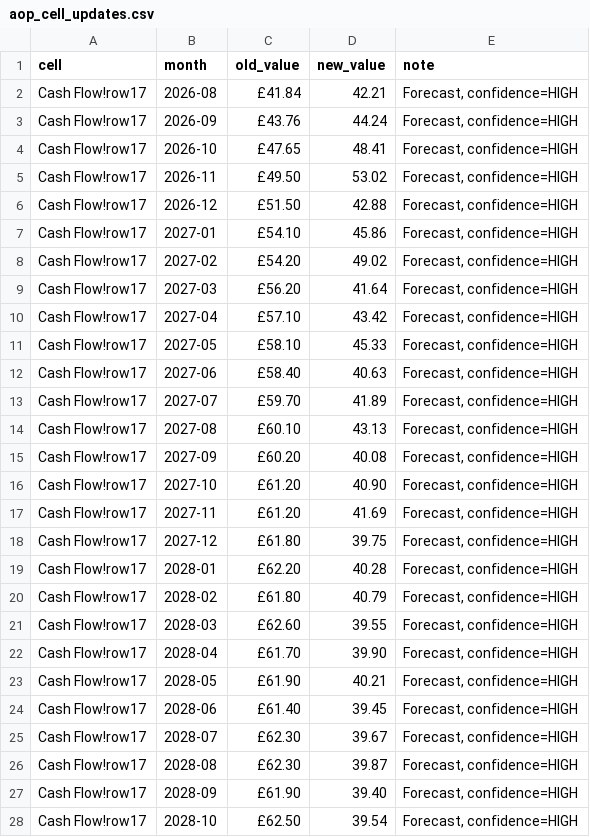
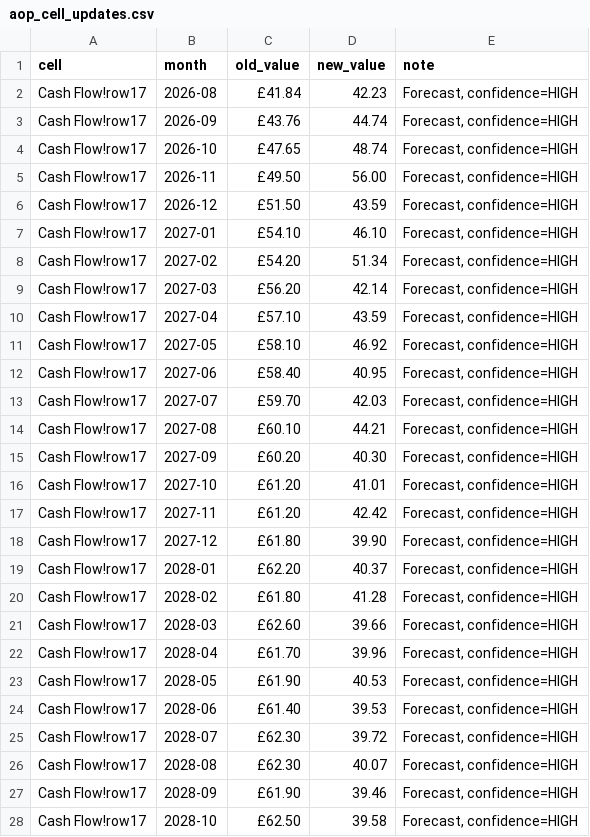
Before and after one commit to aanyasoni1495/DITTO-Financial-Model, a CSV file: outputs/aop_cell_updates.csv, drawn as a sheet; only a part is shown; the diff covers the shown part only.

Commit message:
Monthly refresh: 2026-09-01

```diff
--- a/outputs/aop_cell_updates.csv
+++ b/outputs/aop_cell_updates.csv
@@ -1,28 +1,28 @@
 cell,month,old_value,new_value,note
-Cash Flow!row17,2026-08,£41.84,42.21,"Forecast, confidence=HIGH"
-Cash Flow!row17,2026-09,£43.76,44.24,"Forecast, confidence=HIGH"
-Cash Flow!row17,2026-10,£47.65,48.41,"Forecast, confidence=HIGH"
-Cash Flow!row17,2026-11,£49.50,53.02,"Forecast, confidence=HIGH"
-Cash Flow!row17,2026-12,£51.50,42.88,"Forecast, confidence=HIGH"
-Cash Flow!row17,2027-01,£54.10,45.86,"Forecast, confidence=HIGH"
-Cash Flow!row17,2027-02,£54.20,49.02,"Forecast, confidence=HIGH"
-Cash Flow!row17,2027-03,£56.20,41.64,"Forecast, confidence=HIGH"
-Cash Flow!row17,2027-04,£57.10,43.42,"Forecast, confidence=HIGH"
-Cash Flow!row17,2027-05,£58.10,45.33,"Forecast, confidence=HIGH"
-Cash Flow!row17,2027-06,£58.40,40.63,"Forecast, confidence=HIGH"
-Cash Flow!row17,2027-07,£59.70,41.89,"Forecast, confidence=HIGH"
-Cash Flow!row17,2027-08,£60.10,43.13,"Forecast, confidence=HIGH"
-Cash Flow!row17,2027-09,£60.20,40.08,"Forecast, confidence=HIGH"
-Cash Flow!row17,2027-10,£61.20,40.90,"Forecast, confidence=HIGH"
-Cash Flow!row17,2027-11,£61.20,41.69,"Forecast, confidence=HIGH"
-Cash Flow!row17,2027-12,£61.80,39.75,"Forecast, confidence=HIGH"
-Cash Flow!row17,2028-01,£62.20,40.28,"Forecast, confidence=HIGH"
-Cash Flow!row17,2028-02,£61.80,40.79,"Forecast, confidence=HIGH"
-Cash Flow!row17,2028-03,£62.60,39.55,"Forecast, confidence=HIGH"
-Cash Flow!row17,2028-04,£61.70,39.90,"Forecast, confidence=HIGH"
-Cash Flow!row17,2028-05,£61.90,40.21,"Forecast, confidence=HIGH"
-Cash Flow!row17,2028-06,£61.40,39.45,"Forecast, confidence=HIGH"
-Cash Flow!row17,2028-07,£62.30,39.67,"Forecast, confidence=HIGH"
-Cash Flow!row17,2028-08,£62.30,39.87,"Forecast, confidence=HIGH"
-Cash Flow!row17,2028-09,£61.90,39.40,"Forecast, confidence=HIGH"
-Cash Flow!row17,2028-10,£62.50,39.54,"Forecast, confidence=HIGH"
+Cash Flow!row17,2026-08,£41.84,42.23,"Forecast, confidence=HIGH"
+Cash Flow!row17,2026-09,£43.76,44.74,"Forecast, confidence=HIGH"
+Cash Flow!row17,2026-10,£47.65,48.74,"Forecast, confidence=HIGH"
+Cash Flow!row17,2026-11,£49.50,56.00,"Forecast, confidence=HIGH"
+Cash Flow!row17,2026-12,£51.50,43.59,"Forecast, confidence=HIGH"
+Cash Flow!row17,2027-01,£54.10,46.10,"Forecast, confidence=HIGH"
+Cash Flow!row17,2027-02,£54.20,51.34,"Forecast, confidence=HIGH"
+Cash Flow!row17,2027-03,£56.20,42.14,"Forecast, confidence=HIGH"
+Cash Flow!row17,2027-04,£57.10,43.59,"Forecast, confidence=HIGH"
+Cash Flow!row17,2027-05,£58.10,46.92,"Forecast, confidence=HIGH"
+Cash Flow!row17,2027-06,£58.40,40.95,"Forecast, confidence=HIGH"
+Cash Flow!row17,2027-07,£59.70,42.03,"Forecast, confidence=HIGH"
+Cash Flow!row17,2027-08,£60.10,44.21,"Forecast, confidence=HIGH"
+Cash Flow!row17,2027-09,£60.20,40.30,"Forecast, confidence=HIGH"
+Cash Flow!row17,2027-10,£61.20,41.01,"Forecast, confidence=HIGH"
+Cash Flow!row17,2027-11,£61.20,42.42,"Forecast, confidence=HIGH"
+Cash Flow!row17,2027-12,£61.80,39.90,"Forecast, confidence=HIGH"
+Cash Flow!row17,2028-01,£62.20,40.37,"Forecast, confidence=HIGH"
+Cash Flow!row17,2028-02,£61.80,41.28,"Forecast, confidence=HIGH"
+Cash Flow!row17,2028-03,£62.60,39.66,"Forecast, confidence=HIGH"
+Cash Flow!row17,2028-04,£61.70,39.96,"Forecast, confidence=HIGH"
+Cash Flow!row17,2028-05,£61.90,40.53,"Forecast, confidence=HIGH"
+Cash Flow!row17,2028-06,£61.40,39.53,"Forecast, confidence=HIGH"
+Cash Flow!row17,2028-07,£62.30,39.72,"Forecast, confidence=HIGH"
+Cash Flow!row17,2028-08,£62.30,40.07,"Forecast, confidence=HIGH"
+Cash Flow!row17,2028-09,£61.90,39.46,"Forecast, confidence=HIGH"
+Cash Flow!row17,2028-10,£62.50,39.58,"Forecast, confidence=HIGH"
```
Also changed, not shown: 5 edited cells elsewhere in this file, 6 other files.
